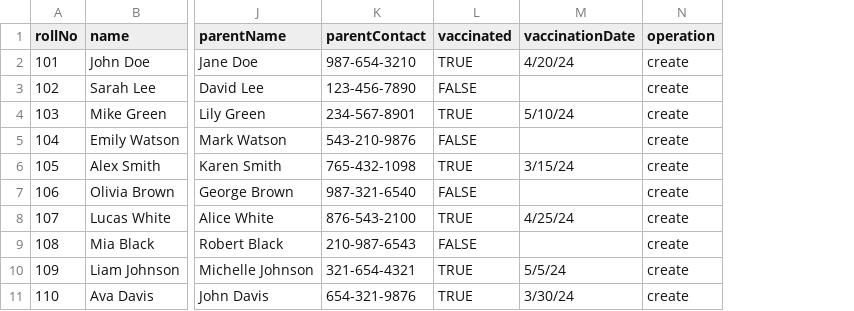
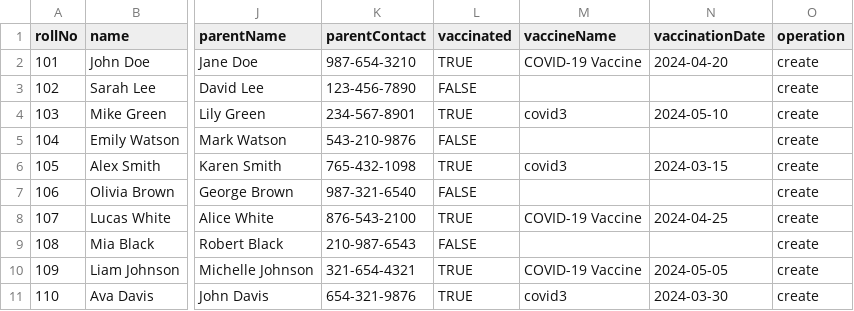
Before and after one commit to hderashribits/vaccination-portal, a CSV file: student.csv, drawn as a sheet; only a part is shown, gaps mark what is left out; addresses are those after the commit; the diff names each change by its address in the sheet, - before the commit and + after, or states it on an @@ line.

Commit message:
added filters in get all students

```diff
--- a/student.csv
+++ b/student.csv
+column M (vaccineName), rows 2-11: COVID-19 Vaccine |  | covid3 |  | covid3 |  | COVID-19 Vaccine |  | COVID-19 Vaccine | covid3
-N2 (vaccinationDate): 4/20/24
+N2 (vaccinationDate): 2024-04-20
-N4 (vaccinationDate): 5/10/24
+N4 (vaccinationDate): 2024-05-10
-N6 (vaccinationDate): 3/15/24
+N6 (vaccinationDate): 2024-03-15
-N8 (vaccinationDate): 4/25/24
+N8 (vaccinationDate): 2024-04-25
-N10 (vaccinationDate): 5/5/24
+N10 (vaccinationDate): 2024-05-05
-N11 (vaccinationDate): 3/30/24
+N11 (vaccinationDate): 2024-03-30
```
Also changed, not shown: 2 other files.
